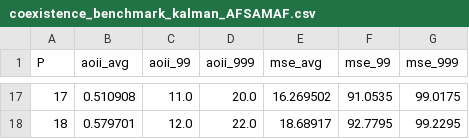
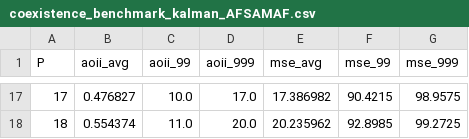
Before and after one commit to signetlabdei/push-pull-anomaly-tracking, a CSV file: data/coexistence/coexistence_benchmark_kalman_AFSAMAF.csv, drawn as a sheet; only a part is shown, gaps mark what is left out; the diff covers the shown part only.

```diff
--- a/data/coexistence/coexistence_benchmark_kalman_AFSAMAF.csv
+++ b/data/coexistence/coexistence_benchmark_kalman_AFSAMAF.csv
@@ -17,2 +17,2 @@ P,aoii_avg,aoii_99,aoii_999,mse_avg,mse_99,mse_999
-17,0.510908,11.0,20.0,16.269502,91.0535,99.0175
-18,0.579701,12.0,22.0,18.68917,92.7795,99.2295
+17,0.476827,10.0,17.0,17.386982,90.4215,98.9575
+18,0.554374,11.0,20.0,20.235962,92.8985,99.2725
```
Also changed, not shown: 90 edited cells elsewhere in this file, data/coexistence/coexistence_benchmark_AFSAMAF_hom.csv, data/coexistence/coexistence_benchmark_MAFCRA_hom.csv, 33 other files.
